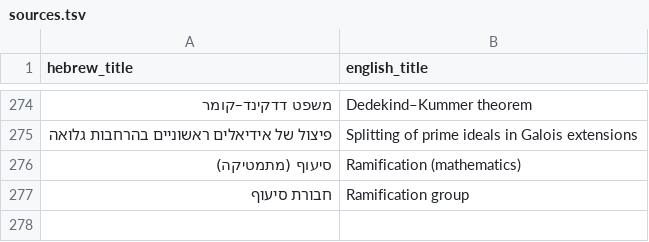
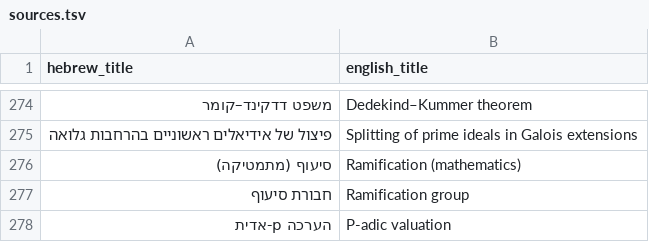
Before and after one commit to gershonavi/WIKI, a TSV file: sources.tsv, drawn as a sheet; only a part is shown, gaps mark what is left out; the diff names each change by its address in the sheet, - before the commit and + after, or states it on an @@ line.

```diff
--- a/sources.tsv
+++ b/sources.tsv
+row 278: הערכה p-אדית | P-adic valuation
```
Also changed, not shown: course/units.tsv, 7 other files.
